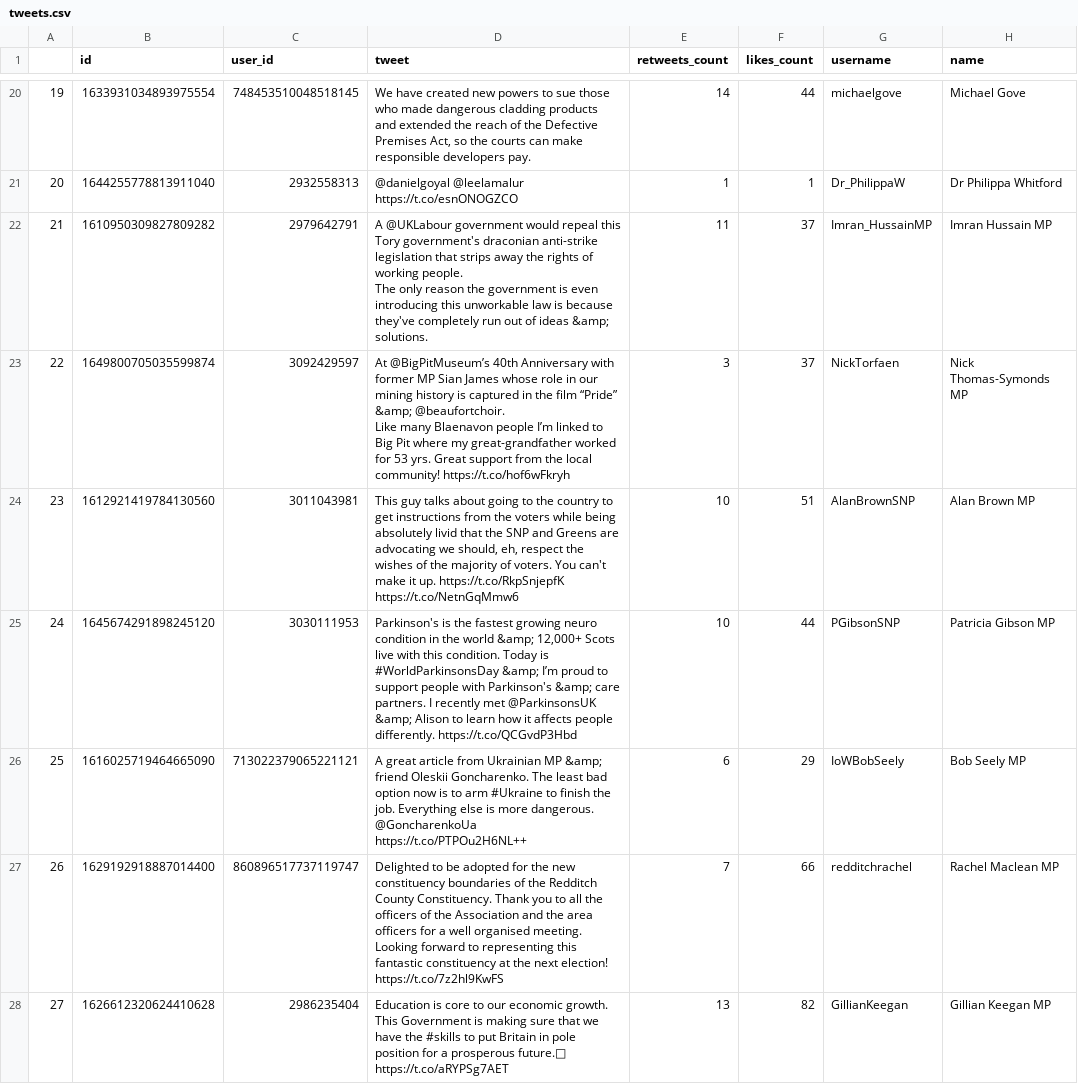
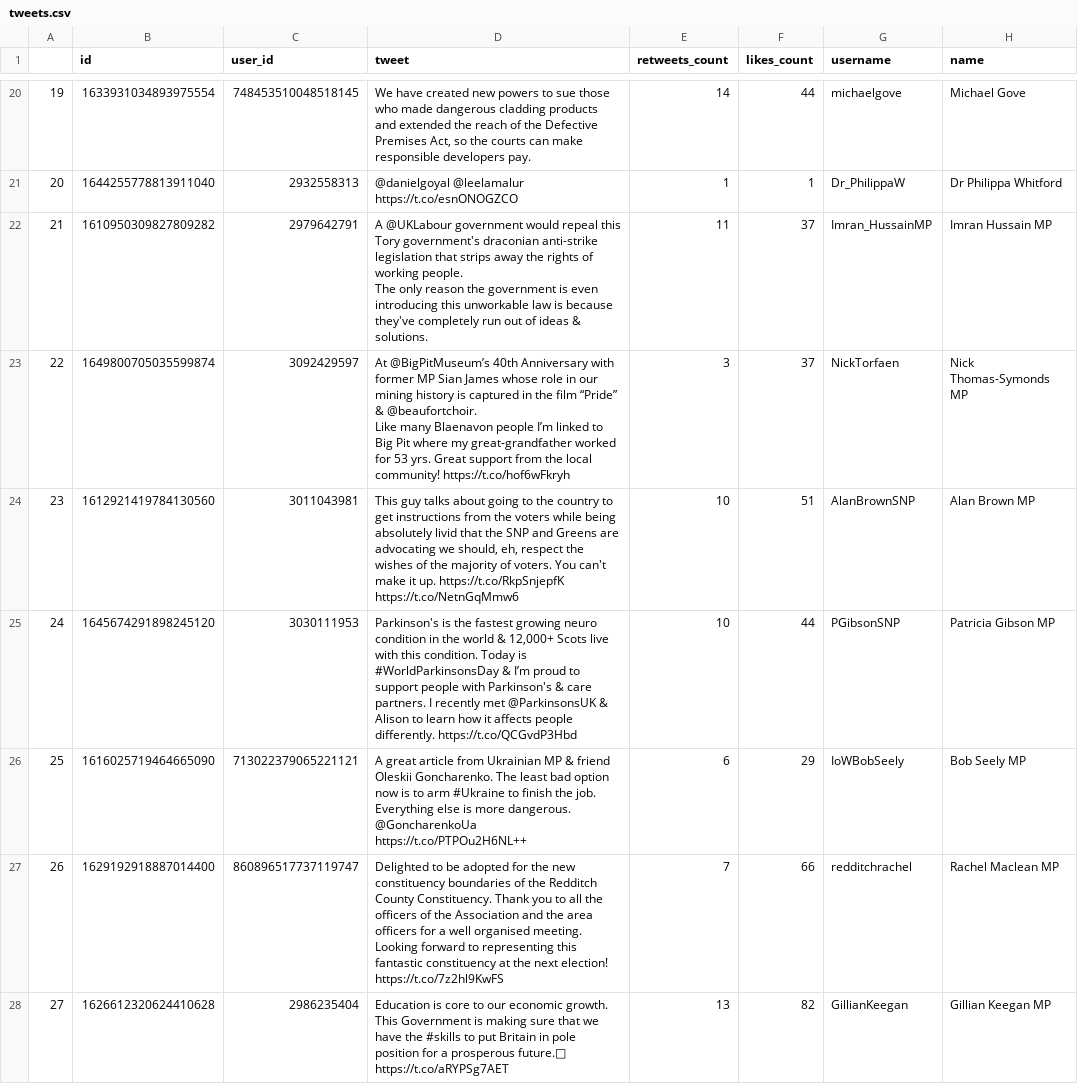
Before and after one commit to cjbarrie/smclone, a CSV file: frontend/build/tweets.csv, drawn as a sheet; only a part is shown, gaps mark what is left out; ↵ is a line break in a cell; the diff covers the shown part only; the diff names each change by its address in the sheet, - before the commit and + after, or states it on an @@ line.

```diff
--- a/frontend/build/tweets.csv
+++ b/frontend/build/tweets.csv
-D22 (tweet): …of ideas &amp; solutions.
+D22 (tweet): …of ideas & solutions.
-D23 (tweet): …film “Pride” &amp; @beaufortchoir. ↵ Like…
+D23 (tweet): …film “Pride” & @beaufortchoir. ↵ Like…
-D25 (tweet): …the world &amp; 12,000+ Scots live with this condition. Today is #WorldParkinsonsDay &amp; I’m proud to support people with Parkinson's &amp; care partners. I recently met @ParkinsonsUK &amp; Alison to…
+D25 (tweet): …the world & 12,000+ Scots live with this condition. Today is #WorldParkinsonsDay & I’m proud to support people with Parkinson's & care partners. I recently met @ParkinsonsUK & Alison to…
-D26 (tweet): …Ukrainian MP &amp; friend Oleskii…
+D26 (tweet): …Ukrainian MP & friend Oleskii…
```
Also changed, not shown: 10 edited cells elsewhere in this file, backend/tweets.csv, tweets.csv, 13 other files.
